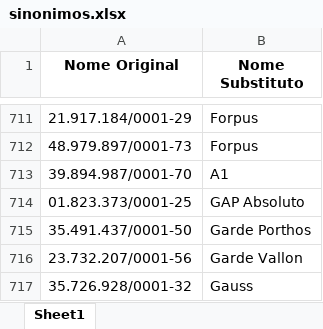
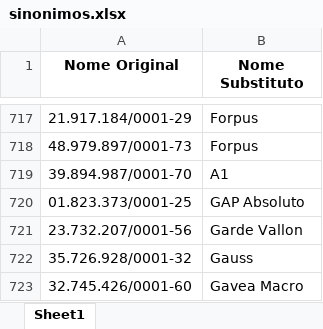
Before and after one commit to goliveira93/peers_etr, an Excel workbook: libs/sinonimos.xlsx, sheet Sheet1, drawn as a sheet; only a part is shown, gaps mark what is left out; the shorter side is filled out with more unchanged rows; values as stored, in another font and other column widths than the file's, no borders; removed rows and columns are numbered as before the commit, all else as after; the diff covers the shown part only; the diff names each change by its address in the sheet, - before the commit and + after, or states it on an @@ line.

```diff
--- a/libs/sinonimos.xlsx (sheet Sheet1)
+++ b/libs/sinonimos.xlsx (sheet Sheet1)
-row 715: 35.491.437/0001-50 | Garde Porthos
```
Also changed, not shown: 15 added rows and 2 removed rows elsewhere in this sheet, 2 other files.
